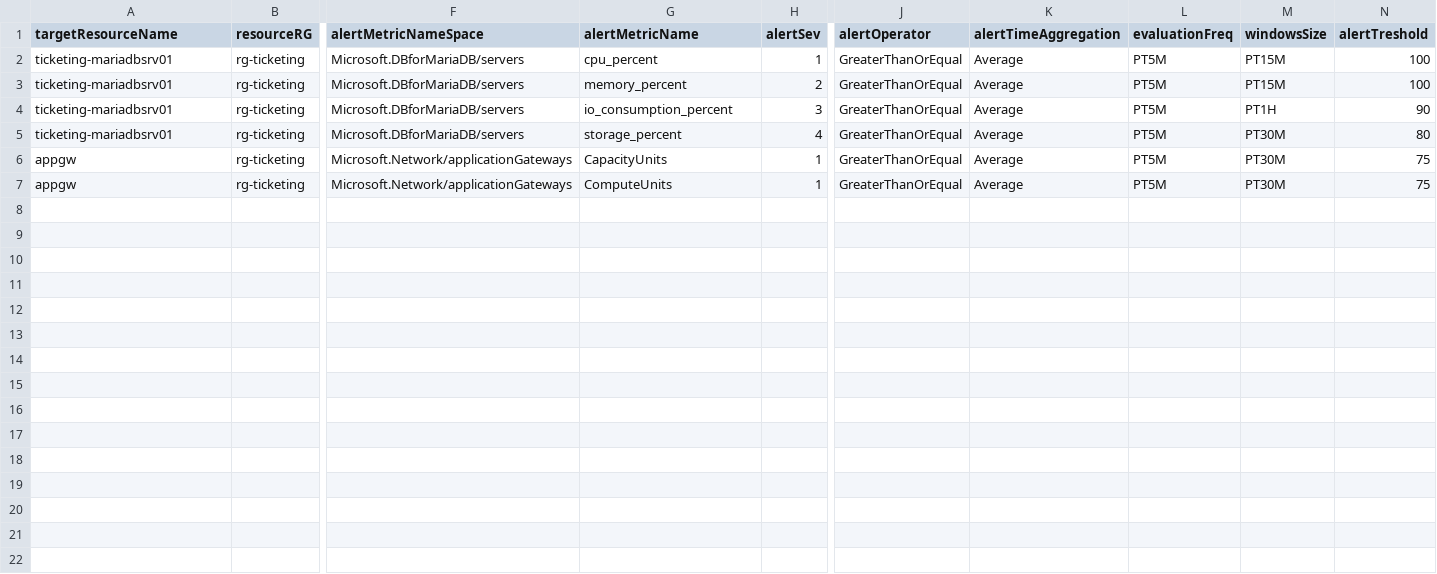
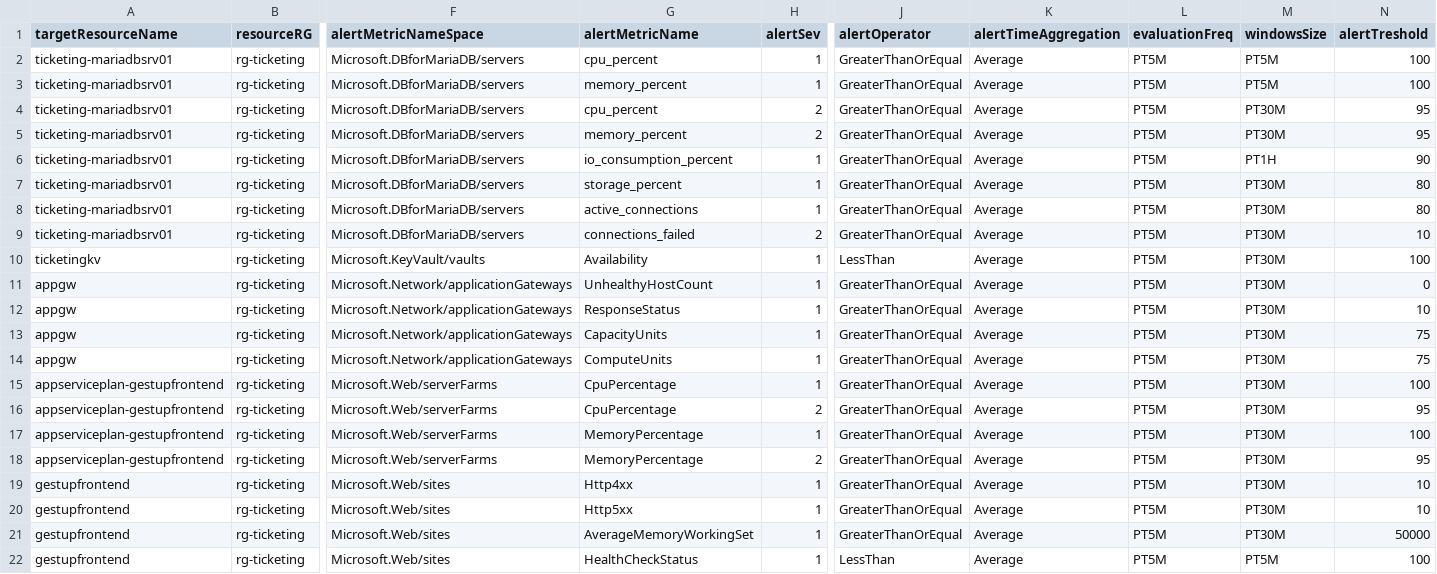
Before and after one commit to sebastienleroy59/testsyncrodevops, a CSV file: AlertsDefinitions/metricsAlerts.csv, drawn as a sheet; only a part is shown, gaps mark what is left out; addresses are those after the commit; rows hold the shown columns only; the diff names each change by its address in the sheet, - before the commit and + after, or states it on an @@ line.

Commit message:
Updated metricsAlerts.csv

```diff
--- a/AlertsDefinitions/metricsAlerts.csv
+++ b/AlertsDefinitions/metricsAlerts.csv
-M2:M3 (windowsSize): PT15M
+M2:M3 (windowsSize): PT5M
-H3 (alertSev): 2
+H3 (alertSev): 1
+row 4: ticketing-mariadbsrv01 | rg-ticketing | Microsoft.DBforMariaDB/servers | cpu_percent | 2 | GreaterThanOrEqual | Average | PT5M | PT30M | 95
+row 5: ticketing-mariadbsrv01 | rg-ticketing | Microsoft.DBforMariaDB/servers | memory_percent | 2 | GreaterThanOrEqual | Average | PT5M | PT30M | 95
-H6 (alertSev): 3
+H6 (alertSev): 1
-H7 (alertSev): 4
+H7 (alertSev): 1
+row 8: ticketing-mariadbsrv01 | rg-ticketing | Microsoft.DBforMariaDB/servers | active_connections | 1 | GreaterThanOrEqual | Average | PT5M | PT30M | 80
+row 9: ticketing-mariadbsrv01 | rg-ticketing | Microsoft.DBforMariaDB/servers | connections_failed | 2 | GreaterThanOrEqual | Average | PT5M | PT30M | 10
+row 10: ticketingkv | rg-ticketing | Microsoft.KeyVault/vaults | Availability | 1 | LessThan | Average | PT5M | PT30M | 100
+row 11: appgw | rg-ticketing | Microsoft.Network/applicationGateways | UnhealthyHostCount | 1 | GreaterThanOrEqual | Average | PT5M | PT30M | 0
+row 12: appgw | rg-ticketing | Microsoft.Network/applicationGateways | ResponseStatus | 1 | GreaterThanOrEqual | Average | PT5M | PT30M | 10
+row 15: appserviceplan-gestupfrontend | rg-ticketing | Microsoft.Web/serverFarms | CpuPercentage | 1 | GreaterThanOrEqual | Average | PT5M | PT30M | 100
+row 16: appserviceplan-gestupfrontend | rg-ticketing | Microsoft.Web/serverFarms | CpuPercentage | 2 | GreaterThanOrEqual | Average | PT5M | PT30M | 95
+row 17: appserviceplan-gestupfrontend | rg-ticketing | Microsoft.Web/serverFarms | MemoryPercentage | 1 | GreaterThanOrEqual | Average | PT5M | PT30M | 100
+row 18: appserviceplan-gestupfrontend | rg-ticketing | Microsoft.Web/serverFarms | MemoryPercentage | 2 | GreaterThanOrEqual | Average | PT5M | PT30M | 95
+row 19: gestupfrontend | rg-ticketing | Microsoft.Web/sites | Http4xx | 1 | GreaterThanOrEqual | Average | PT5M | PT30M | 10
+row 20: gestupfrontend | rg-ticketing | Microsoft.Web/sites | Http5xx | 1 | GreaterThanOrEqual | Average | PT5M | PT30M | 10
+row 21: gestupfrontend | rg-ticketing | Microsoft.Web/sites | AverageMemoryWorkingSet | 1 | GreaterThanOrEqual | Average | PT5M | PT30M | 50000
+row 22: gestupfrontend | rg-ticketing | Microsoft.Web/sites | HealthCheckStatus | 1 | LessThan | Average | PT5M | PT5M | 100
```
